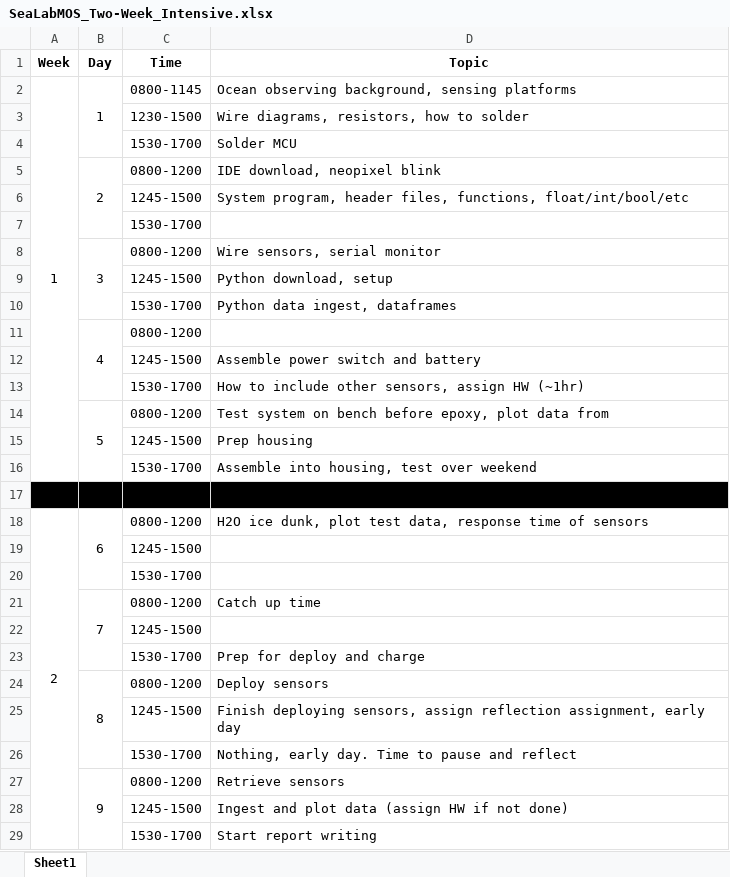
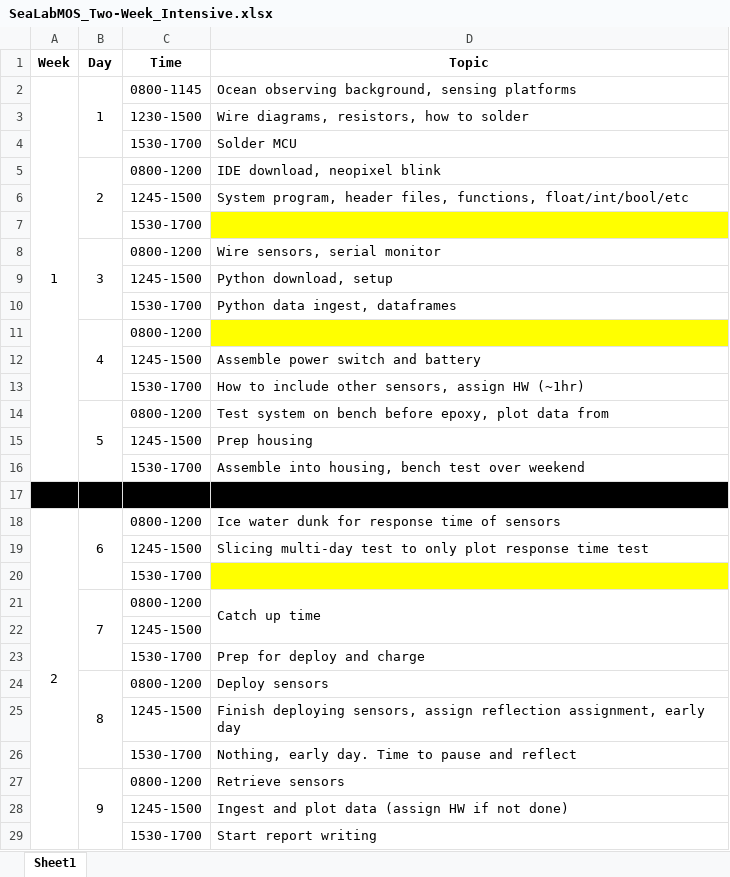
Before and after one commit to sscopazzi/SeaLabMOS, an Excel workbook: Course_Materials/SeaLabMOS_Two-Week_Intensive.xlsx, sheet Sheet1, drawn as a sheet; only a part is shown; values as stored, in another font and other column widths than the file's, no borders; the diff names each change by its address in the sheet, - before the commit and + after, or states it on an @@ line.

```diff
--- a/Course_Materials/SeaLabMOS_Two-Week_Intensive.xlsx (sheet Sheet1)
+++ b/Course_Materials/SeaLabMOS_Two-Week_Intensive.xlsx (sheet Sheet1)
-D7 fill: none
+D7 fill: #FFFF00
-D11 fill: none
+D11 fill: #FFFF00
-D16 (Topic): Assemble into housing, test over weekend
+D16 (Topic): Assemble into housing, bench test over weekend
-D18 (Topic): H2O ice dunk, plot test data, response time…
+D18 (Topic): Ice water dunk for response time…
-D19 (Topic): (empty)
+D19 (Topic): Slicing multi-day test to only plot response time test
-D20 fill: none
+D20 fill: #FFFF00
+D21:D22 merged
```
Also changed, not shown: 1 other file.
